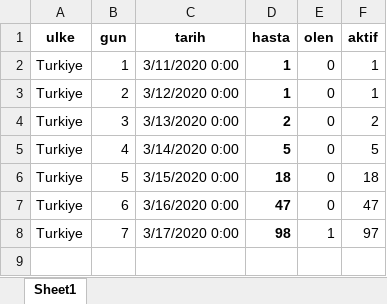
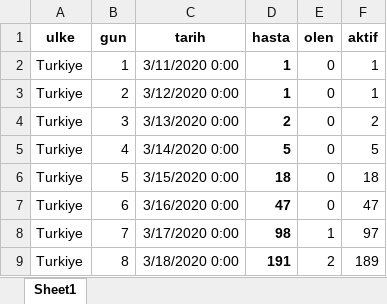
Before and after one commit to korur/shiny-server, an Excel workbook: Korona/data/vaka_sayisi_tur.xlsx, sheet Sheet1, drawn as a sheet; values as stored, in another font and other column widths than the file's, no borders; the diff names each change by its address in the sheet, - before the commit and + after, or states it on an @@ line.

Commit message:
korona 18.03 data

```diff
--- a/Korona/data/vaka_sayisi_tur.xlsx (sheet Sheet1)
+++ b/Korona/data/vaka_sayisi_tur.xlsx (sheet Sheet1)
+row 9: Turkiye | 8 | 3/18/2020 0:00 | 191 | 2 | 189
```
